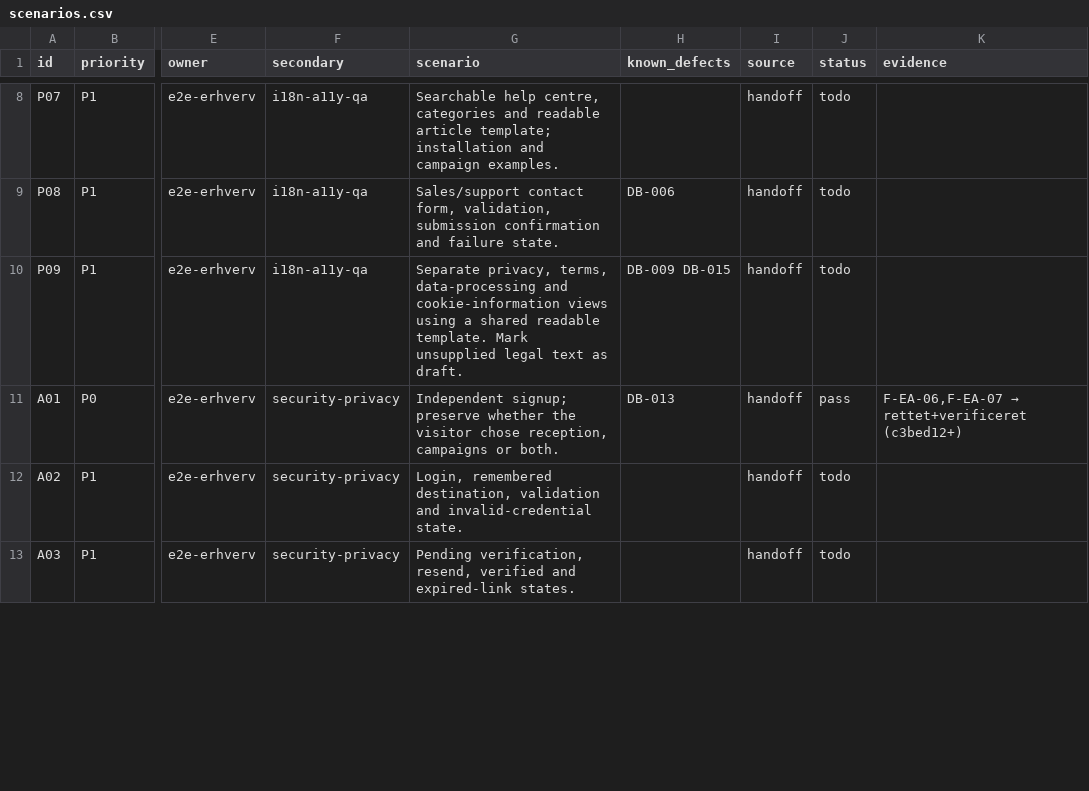
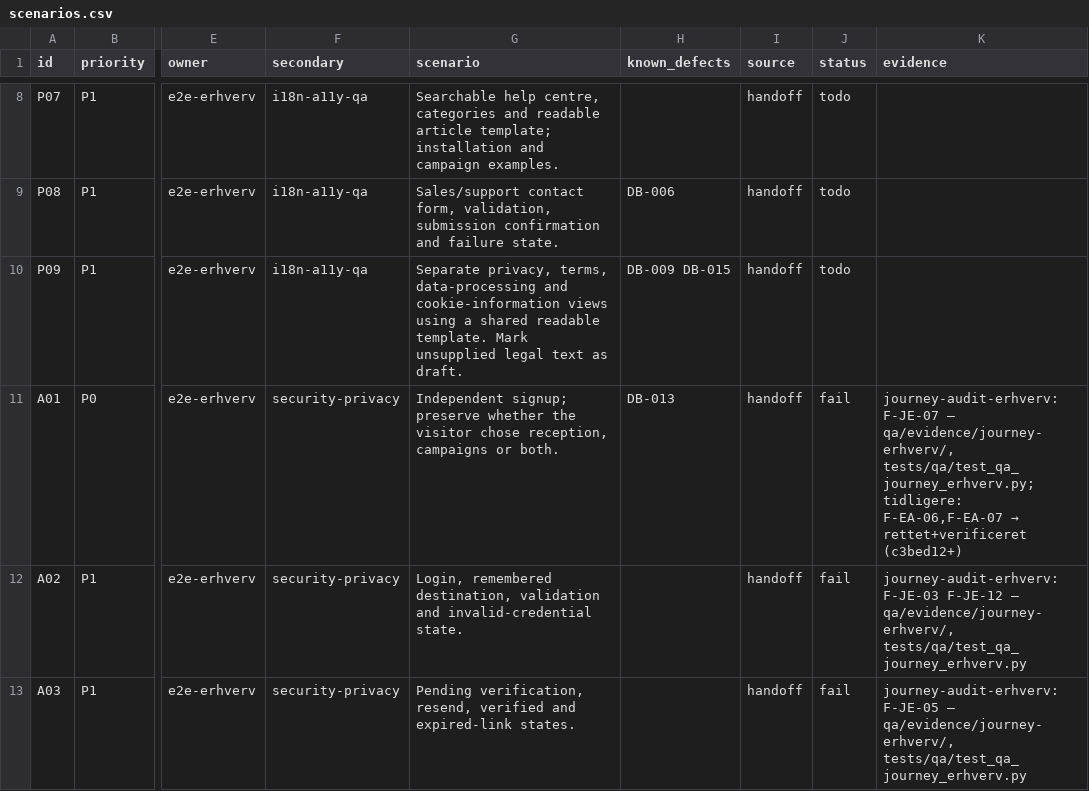
Before and after one commit to TigerMonkRep/dialogbot, a CSV file: qa/scenarios.csv, drawn as a sheet; only a part is shown, gaps mark what is left out; the diff covers the shown part only; the diff names each change by its address in the sheet, - before the commit and + after, or states it on an @@ line.

```diff
--- a/qa/scenarios.csv
+++ b/qa/scenarios.csv
-J11 (status): pass
+J11 (status): fail
-K11 (evidence): F-EA-06,F-EA-07 →…
+K11 (evidence): journey-audit-erhverv: F-JE-07 – qa/evidence/journey-erhverv/, tests/qa/test_qa_journey_erhverv.py; tidligere: F-EA-06,F-EA-07 →…
-J12:J13 (status): todo
+J12:J13 (status): fail
-K12 (evidence): (empty)
+K12 (evidence): journey-audit-erhverv: F-JE-03 F-JE-12 – qa/evidence/journey-erhverv/, tests/qa/test_qa_journey_erhverv.py
-K13 (evidence): (empty)
+K13 (evidence): journey-audit-erhverv: F-JE-05 – qa/evidence/journey-erhverv/, tests/qa/test_qa_journey_erhverv.py
```
Also changed, not shown: 9 edited cells elsewhere in this file, 19 other files.
